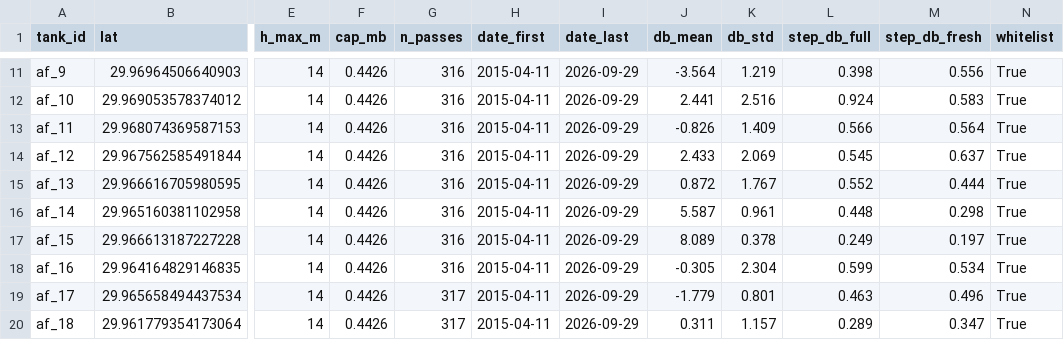
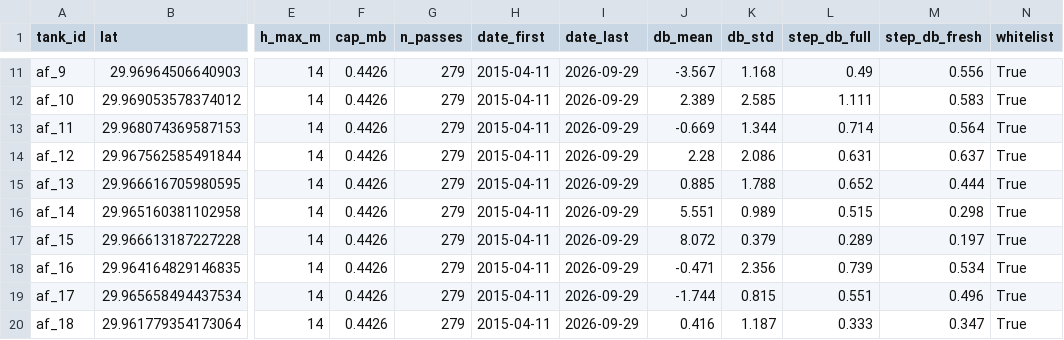
Before and after one commit to bachevskyvlad/kharg-dashboard, a CSV file: diagnostics/al_faw/iraq_alfaw_pertank.csv, drawn as a sheet; only a part is shown, gaps mark what is left out; the diff covers the shown part only; the diff names each change by its address in the sheet, - before the commit and + after, or states it on an @@ line.

```diff
--- a/diagnostics/al_faw/iraq_alfaw_pertank.csv
+++ b/diagnostics/al_faw/iraq_alfaw_pertank.csv
-G11:G18 (n_passes): 316
+G11:G18 (n_passes): 279
-J11 (db_mean): -3.564
+J11 (db_mean): -3.567
-K11 (db_std): 1.219
+K11 (db_std): 1.168
-L11 (step_db_full): 0.398
+L11 (step_db_full): 0.49
-J12 (db_mean): 2.441
+J12 (db_mean): 2.389
-K12 (db_std): 2.516
+K12 (db_std): 2.585
-L12 (step_db_full): 0.924
+L12 (step_db_full): 1.111
-J13 (db_mean): -0.826
+J13 (db_mean): -0.669
-K13 (db_std): 1.409
+K13 (db_std): 1.344
-L13 (step_db_full): 0.566
+L13 (step_db_full): 0.714
-J14 (db_mean): 2.433
+J14 (db_mean): 2.28
-K14 (db_std): 2.069
+K14 (db_std): 2.086
-L14 (step_db_full): 0.545
+L14 (step_db_full): 0.631
-J15 (db_mean): 0.872
+J15 (db_mean): 0.885
-K15 (db_std): 1.767
+K15 (db_std): 1.788
-L15 (step_db_full): 0.552
+L15 (step_db_full): 0.652
-J16 (db_mean): 5.587
+J16 (db_mean): 5.551
-K16 (db_std): 0.961
+K16 (db_std): 0.989
-L16 (step_db_full): 0.448
+L16 (step_db_full): 0.515
-J17 (db_mean): 8.089
+J17 (db_mean): 8.072
-K17 (db_std): 0.378
+K17 (db_std): 0.379
-L17 (step_db_full): 0.249
+L17 (step_db_full): 0.289
-J18 (db_mean): -0.305
+J18 (db_mean): -0.471
-K18 (db_std): 2.304
+K18 (db_std): 2.356
-L18 (step_db_full): 0.599
+L18 (step_db_full): 0.739
-G19:G20 (n_passes): 317
+G19:G20 (n_passes): 279
-J19 (db_mean): -1.779
+J19 (db_mean): -1.744
-K19 (db_std): 0.801
+K19 (db_std): 0.815
-L19 (step_db_full): 0.463
+L19 (step_db_full): 0.551
-J20 (db_mean): 0.311
+J20 (db_mean): 0.416
-K20 (db_std): 1.157
+K20 (db_std): 1.187
-L20 (step_db_full): 0.289
+L20 (step_db_full): 0.333
```
Also changed, not shown: 56 edited cells elsewhere in this file, diagnostics/al_faw/iraq_alfaw_daily.csv, 6 other files.
